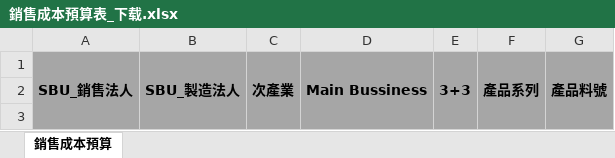
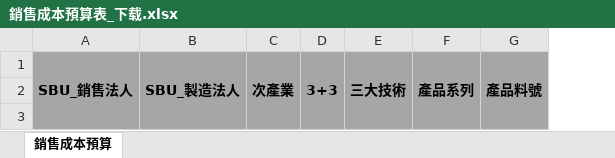
Before and after one commit to CaoMinHa/FIT, an Excel workbook: WebRoot/static/template/budget/銷售成本預算表_下载.xlsx, sheet 銷售成本預算, drawn as a sheet; only a part is shown; values as stored, in another font and other column widths than the file's, no borders; removed rows and columns are numbered as before the commit, all else as after; the diff names each change by its address in the sheet, - before the commit and + after, or states it on an @@ line.

```diff
--- a/WebRoot/static/template/budget/銷售成本預算表_下载.xlsx (sheet 銷售成本預算)
+++ b/WebRoot/static/template/budget/銷售成本預算表_下载.xlsx (sheet 銷售成本預算)
-column D, row 1: Main Bussiness
+column E, row 1: 三大技術
```
Also changed, not shown: WebRoot/static/template/budget/FIT_PBCS Dimension table.xlsx, WebRoot/static/template/budget/銷售成本預測表.xlsx, 33 other files.
